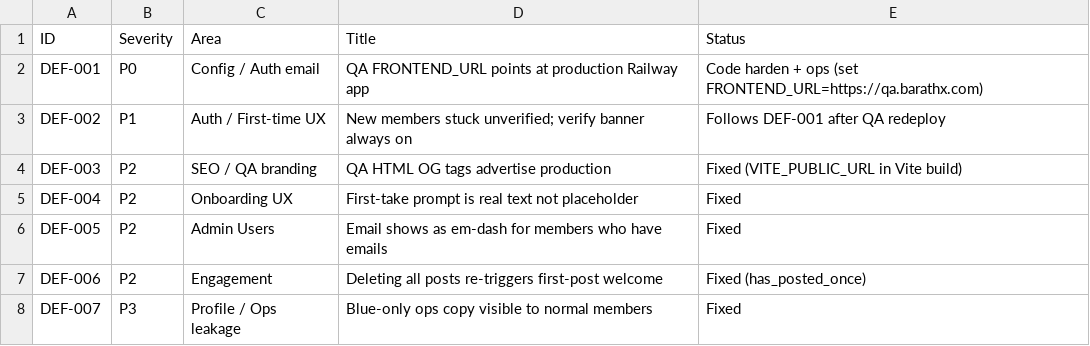
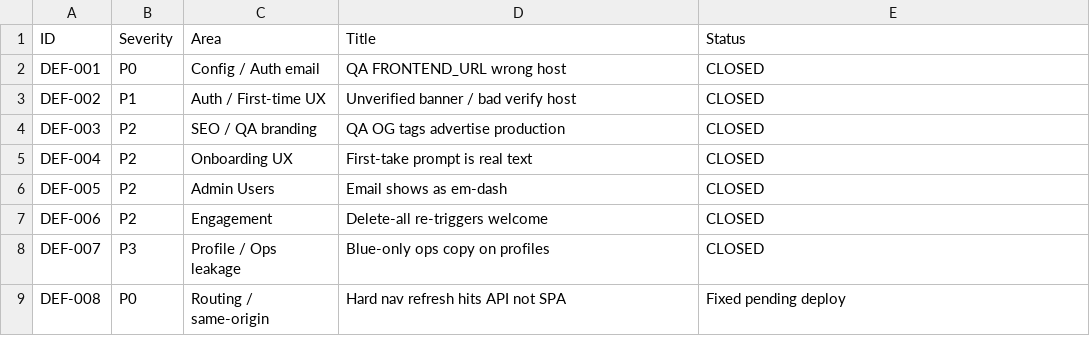
Before and after one commit to sharathtestits-code/baratx, a CSV file: brand/qa/defects/DEFECT_SHEET_2026-08-09.csv, drawn as a sheet.

```diff
--- a/brand/qa/defects/DEFECT_SHEET_2026-08-09.csv
+++ b/brand/qa/defects/DEFECT_SHEET_2026-08-09.csv
@@ -1,8 +1,9 @@
 ID,Severity,Area,Title,Status
-DEF-001,P0,Config / Auth email,QA FRONTEND_URL points at production Railway app,Code harden + ops (set FRONTEND_URL=https://qa.barathx.com)
-DEF-002,P1,Auth / First-time UX,New members stuck unverified; verify banner always on,Follows DEF-001 after QA redeploy
-DEF-003,P2,SEO / QA branding,QA HTML OG tags advertise production,Fixed (VITE_PUBLIC_URL in Vite build)
-DEF-004,P2,Onboarding UX,First-take prompt is real text not placeholder,Fixed
-DEF-005,P2,Admin Users,Email shows as em-dash for members who have emails,Fixed
-DEF-006,P2,Engagement,Deleting all posts re-triggers first-post welcome,Fixed (has_posted_once)
-DEF-007,P3,Profile / Ops leakage,Blue-only ops copy visible to normal members,Fixed
+DEF-001,P0,Config / Auth email,QA FRONTEND_URL wrong host,CLOSED
+DEF-002,P1,Auth / First-time UX,Unverified banner / bad verify host,CLOSED
+DEF-003,P2,SEO / QA branding,QA OG tags advertise production,CLOSED
+DEF-004,P2,Onboarding UX,First-take prompt is real text,CLOSED
+DEF-005,P2,Admin Users,Email shows as em-dash,CLOSED
+DEF-006,P2,Engagement,Delete-all re-triggers welcome,CLOSED
+DEF-007,P3,Profile / Ops leakage,Blue-only ops copy on profiles,CLOSED
+DEF-008,P0,Routing / same-origin,Hard nav refresh hits API not SPA,Fixed pending deploy
```
Also changed, not shown: 7 other files.
